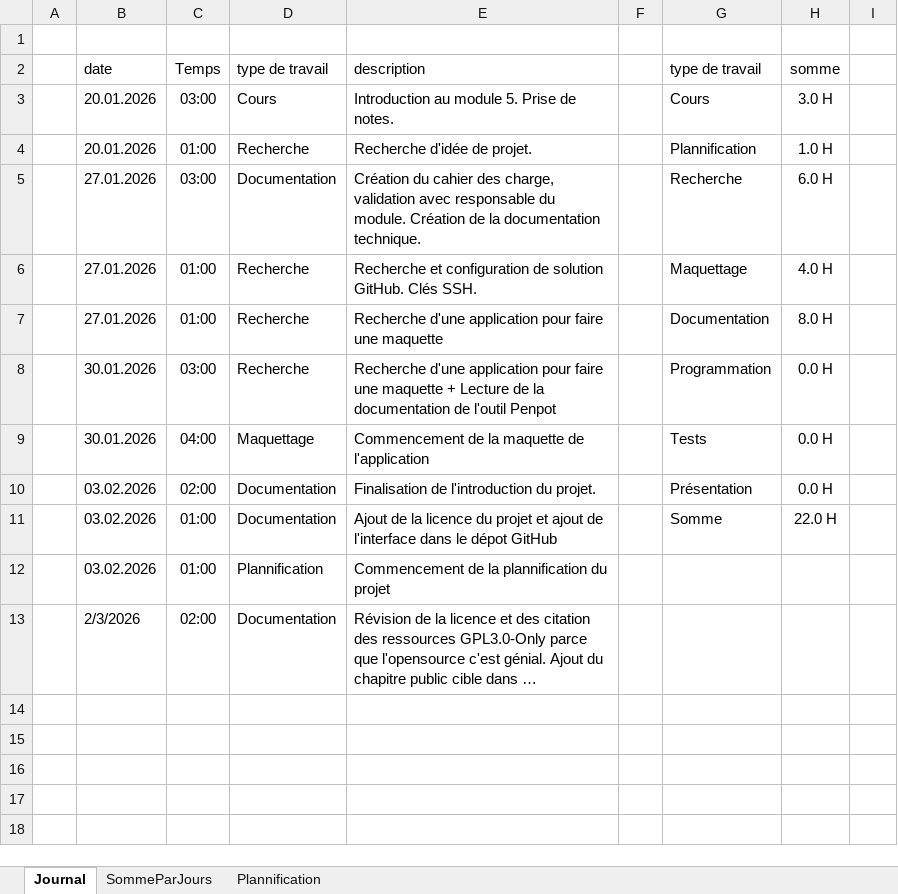
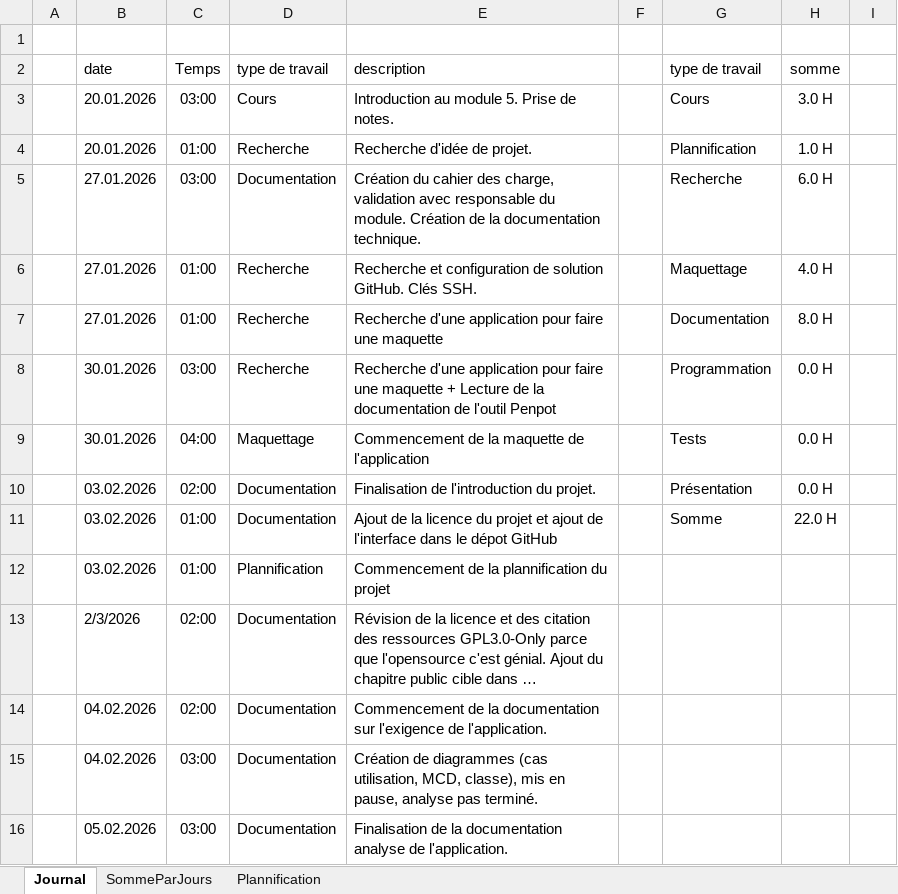
Before and after one commit to Hoferlukaslh/ScholarLog, an Excel workbook: Documentation/HoferL-JournalPlanif-M5.xlsx, sheet Journal, drawn as a sheet; long unchanged cells end in …; values as stored, in another font and other column widths than the file's, no borders; charts and pictures and table styles not drawn; the diff names each change by its address in the sheet, - before the commit and + after, or states it on an @@ line.

Commit message:
Ajout chapitre Diagramme de classe
Ajout de description, diagramme, légère correction dans .drawio

```diff
--- a/Documentation/HoferL-JournalPlanif-M5.xlsx (sheet Journal)
+++ b/Documentation/HoferL-JournalPlanif-M5.xlsx (sheet Journal)
+row 14:  | 04.02.2026 | 02:00 | Documentation | Commencement de la documentation sur l'exigence de l'application.
+row 15:  | 04.02.2026 | 03:00 | Documentation | Création de diagrammes (cas utilisation, MCD, classe), mis en pause, analyse pas terminé.
+row 16:  | 05.02.2026 | 03:00 | Documentation | Finalisation de la documentation analyse de l'application.
```
Also changed, not shown: 4 other files.
